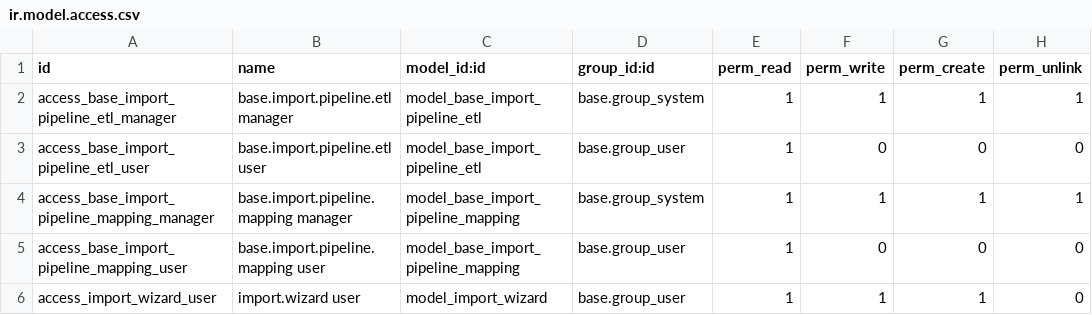
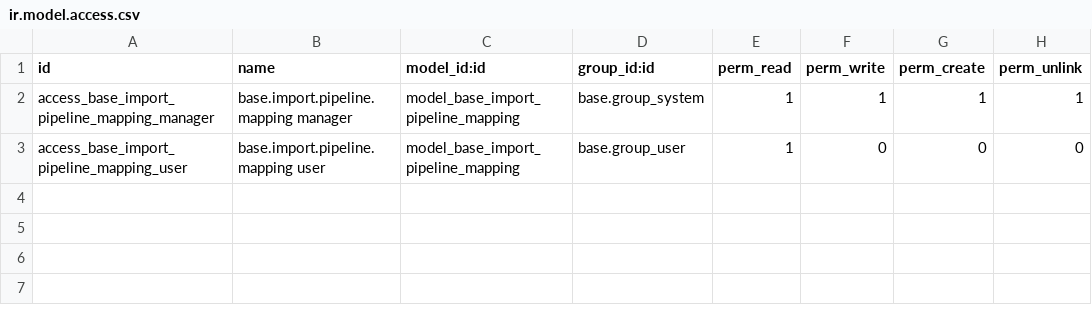
Before and after one commit to smartops-aero/smartops-odoo-flight, a CSV file: base_import_pipeline_etl/security/ir.model.access.csv, drawn as a sheet.

```diff
--- a/base_import_pipeline_etl/security/ir.model.access.csv
+++ b/base_import_pipeline_etl/security/ir.model.access.csv
@@ -1,6 +1,3 @@
 id,name,model_id:id,group_id:id,perm_read,perm_write,perm_create,perm_unlink
-access_base_import_pipeline_etl_manager,base.import.pipeline.etl manager,model_base_import_pipeline_etl,base.group_system,1,1,1,1
-access_base_import_pipeline_etl_user,base.import.pipeline.etl user,model_base_import_pipeline_etl,base.group_user,1,0,0,0
 access_base_import_pipeline_mapping_manager,base.import.pipeline.mapping manager,model_base_import_pipeline_mapping,base.group_system,1,1,1,1
 access_base_import_pipeline_mapping_user,base.import.pipeline.mapping user,model_base_import_pipeline_mapping,base.group_user,1,0,0,0
-access_import_wizard_user,import.wizard user,model_import_wizard,base.group_user,1,1,1,0
```
Also changed, not shown: 10 other files.
